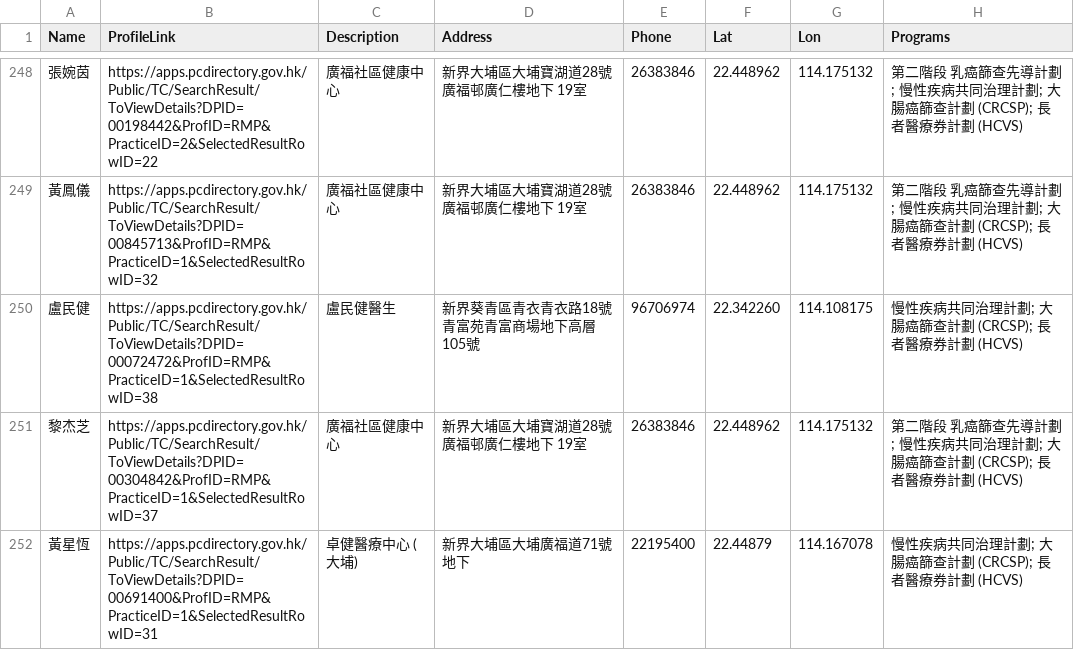
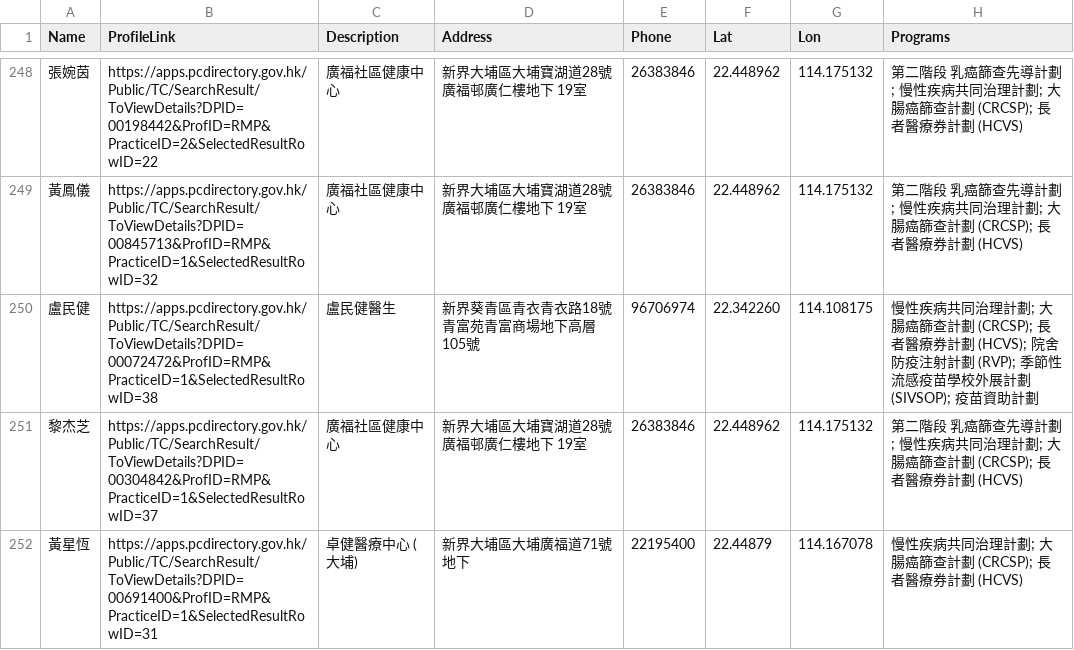
Before and after one commit to support-taipo/support-taipo.github.io, a CSV file: doctors_tc.csv, drawn as a sheet; only a part is shown, gaps mark what is left out; the diff covers the shown part only.

```diff
--- a/doctors_tc.csv
+++ b/doctors_tc.csv
@@ -249,3 +249,3 @@ Name,ProfileLink,Description,Address,Phone,Lat,Lon,Programs
 黃鳳儀,https://apps.pcdirectory.gov.hk/Public/TC/SearchResult/ToViewDetails?DPID=00845713&ProfID=RMP&PracticeID=1&SelectedResultRowID=32,廣福社區健康中心,新界大埔區大埔寶湖道28號廣福邨廣仁樓地下 19室,26383846,22.448962,114.175132,第二階段 乳癌篩查先導計劃; 慢性疾病共同治理計劃; 大腸癌篩查計劃 (CRCSP); 長者醫療券計劃 (HCVS)
-盧民健,https://apps.pcdirectory.gov.hk/Public/TC/SearchResult/ToViewDetails?DPID=00072472&ProfID=RMP&PracticeID=1&SelectedResultRowID=38,盧民健醫生,新界葵青區青衣青衣路18號青富苑青富商場地下高層 105號,96706974,22.342260,114.108175,慢性疾病共同治理計劃; 大腸癌篩查計劃 (CRCSP); 長者醫療券計劃 (HCVS)
+盧民健,https://apps.pcdirectory.gov.hk/Public/TC/SearchResult/ToViewDetails?DPID=00072472&ProfID=RMP&PracticeID=1&SelectedResultRowID=38,盧民健醫生,新界葵青區青衣青衣路18號青富苑青富商場地下高層 105號,96706974,22.342260,114.108175,慢性疾病共同治理計劃; 大腸癌篩查計劃 (CRCSP); 長者醫療券計劃 (HCVS); 院舍防疫注射計劃 (RVP); 季節性流感疫苗學校外展計劃 (SIVSOP); 疫苗資助計劃
 黎杰芝,https://apps.pcdirectory.gov.hk/Public/TC/SearchResult/ToViewDetails?DPID=00304842&ProfID=RMP&PracticeID=1&SelectedResultRowID=37,廣福社區健康中心,新界大埔區大埔寶湖道28號廣福邨廣仁樓地下 19室,26383846,22.448962,114.175132,第二階段 乳癌篩查先導計劃; 慢性疾病共同治理計劃; 大腸癌篩查計劃 (CRCSP); 長者醫療券計劃 (HCVS)
```
Also changed, not shown: 3 added rows, 3 removed rows and 29 edited cells elsewhere in this file.
